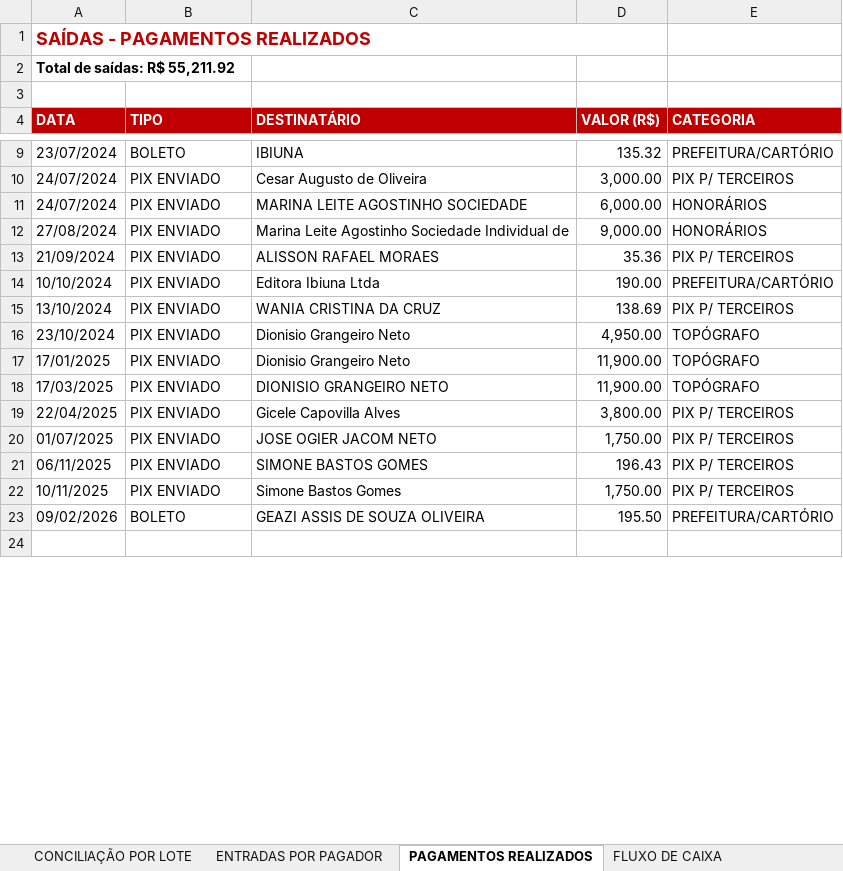
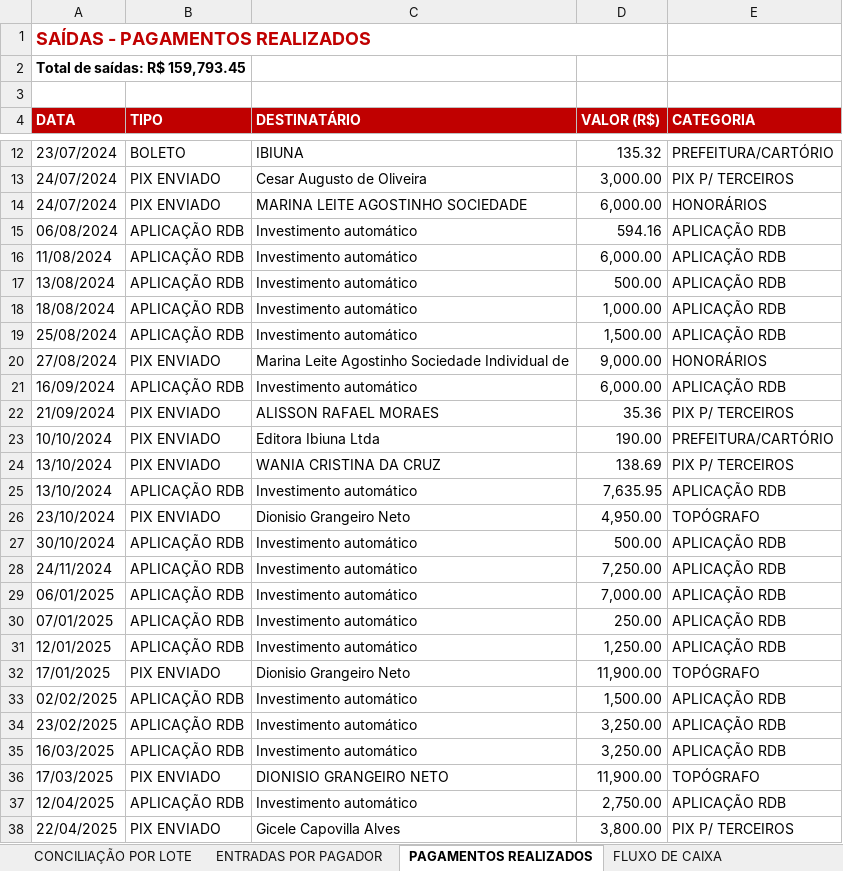
Before and after one commit to waniaccruz-bit/WANIA-CRUZ-REPOSITORIO, an Excel workbook: CONCILIACAO_COMPLETA_2024_2026.xlsx, sheet PAGAMENTOS REALIZADOS, drawn as a sheet; only a part is shown, gaps mark what is left out; the shorter side is filled out with more unchanged rows; values as stored, in another font and other column widths than the file's, no borders; the diff covers the shown part only; the diff names each change by its address in the sheet, - before the commit and + after, or states it on an @@ line.

```diff
--- a/CONCILIACAO_COMPLETA_2024_2026.xlsx (sheet PAGAMENTOS REALIZADOS)
+++ b/CONCILIACAO_COMPLETA_2024_2026.xlsx (sheet PAGAMENTOS REALIZADOS)
-A2 (DATA): Total de saídas: R$ 55,211.92
+A2 (DATA): Total de saídas: R$ 159,793.45
+row 15: 06/08/2024 | APLICAÇÃO RDB | Investimento automático | 594.16 | APLICAÇÃO RDB
+row 16: 11/08/2024 | APLICAÇÃO RDB | Investimento automático | 6,000.00 | APLICAÇÃO RDB
+row 17: 13/08/2024 | APLICAÇÃO RDB | Investimento automático | 500.00 | APLICAÇÃO RDB
+row 18: 18/08/2024 | APLICAÇÃO RDB | Investimento automático | 1,000.00 | APLICAÇÃO RDB
+row 19: 25/08/2024 | APLICAÇÃO RDB | Investimento automático | 1,500.00 | APLICAÇÃO RDB
+row 21: 16/09/2024 | APLICAÇÃO RDB | Investimento automático | 6,000.00 | APLICAÇÃO RDB
+row 25: 13/10/2024 | APLICAÇÃO RDB | Investimento automático | 7,635.95 | APLICAÇÃO RDB
+row 27: 30/10/2024 | APLICAÇÃO RDB | Investimento automático | 500.00 | APLICAÇÃO RDB
+row 28: 24/11/2024 | APLICAÇÃO RDB | Investimento automático | 7,250.00 | APLICAÇÃO RDB
+row 29: 06/01/2025 | APLICAÇÃO RDB | Investimento automático | 7,000.00 | APLICAÇÃO RDB
+row 30: 07/01/2025 | APLICAÇÃO RDB | Investimento automático | 250.00 | APLICAÇÃO RDB
+row 31: 12/01/2025 | APLICAÇÃO RDB | Investimento automático | 1,250.00 | APLICAÇÃO RDB
+row 33: 02/02/2025 | APLICAÇÃO RDB | Investimento automático | 1,500.00 | APLICAÇÃO RDB
+row 34: 23/02/2025 | APLICAÇÃO RDB | Investimento automático | 3,250.00 | APLICAÇÃO RDB
+row 35: 16/03/2025 | APLICAÇÃO RDB | Investimento automático | 3,250.00 | APLICAÇÃO RDB
+row 37: 12/04/2025 | APLICAÇÃO RDB | Investimento automático | 2,750.00 | APLICAÇÃO RDB
```
Also changed, not shown: 13 added rows and 5 edited cells elsewhere in this sheet, sheet FLUXO DE CAIXA, other sheet tabs.
